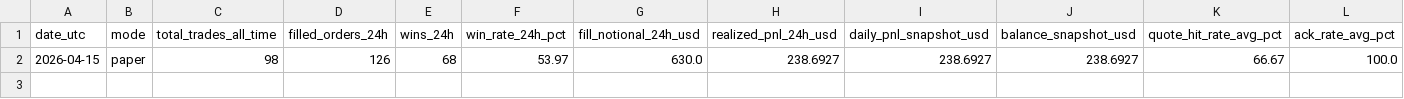
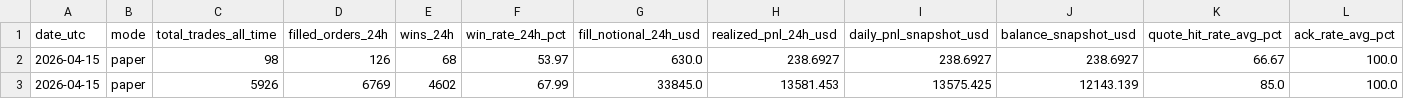
Before and after one commit to Ryohei1123/poly-btc, a CSV file: data/daily_metrics.csv, drawn as a sheet; only a part is shown; rows hold the shown columns only; the diff names each change by its address in the sheet, - before the commit and + after, or states it on an @@ line.

```diff
--- a/data/daily_metrics.csv
+++ b/data/daily_metrics.csv
+row 3: 2026-04-15 | paper | 5926 | 6769 | 4602 | 67.99 | 33845.0 | 13581.453 | 13575.425 | 12143.139 | 85.0 | 100.0
```
Also changed, not shown: 1 other file.
